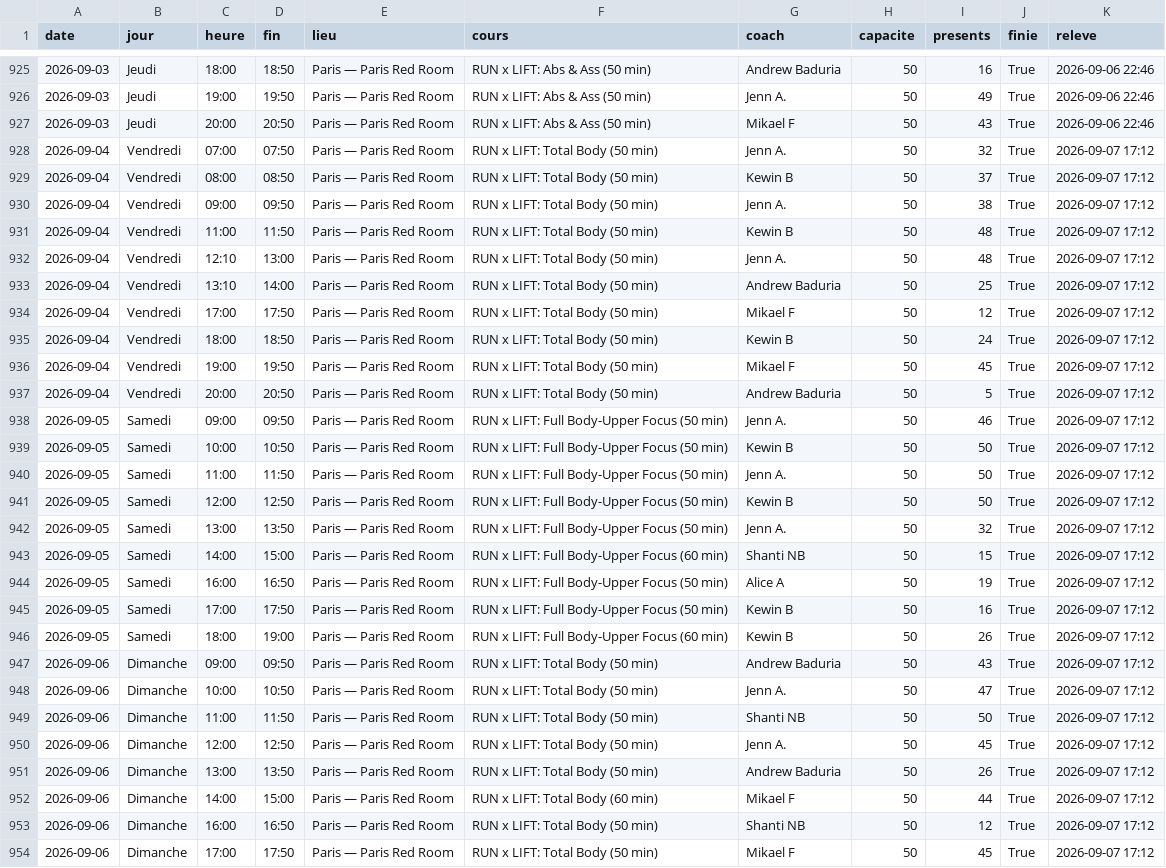
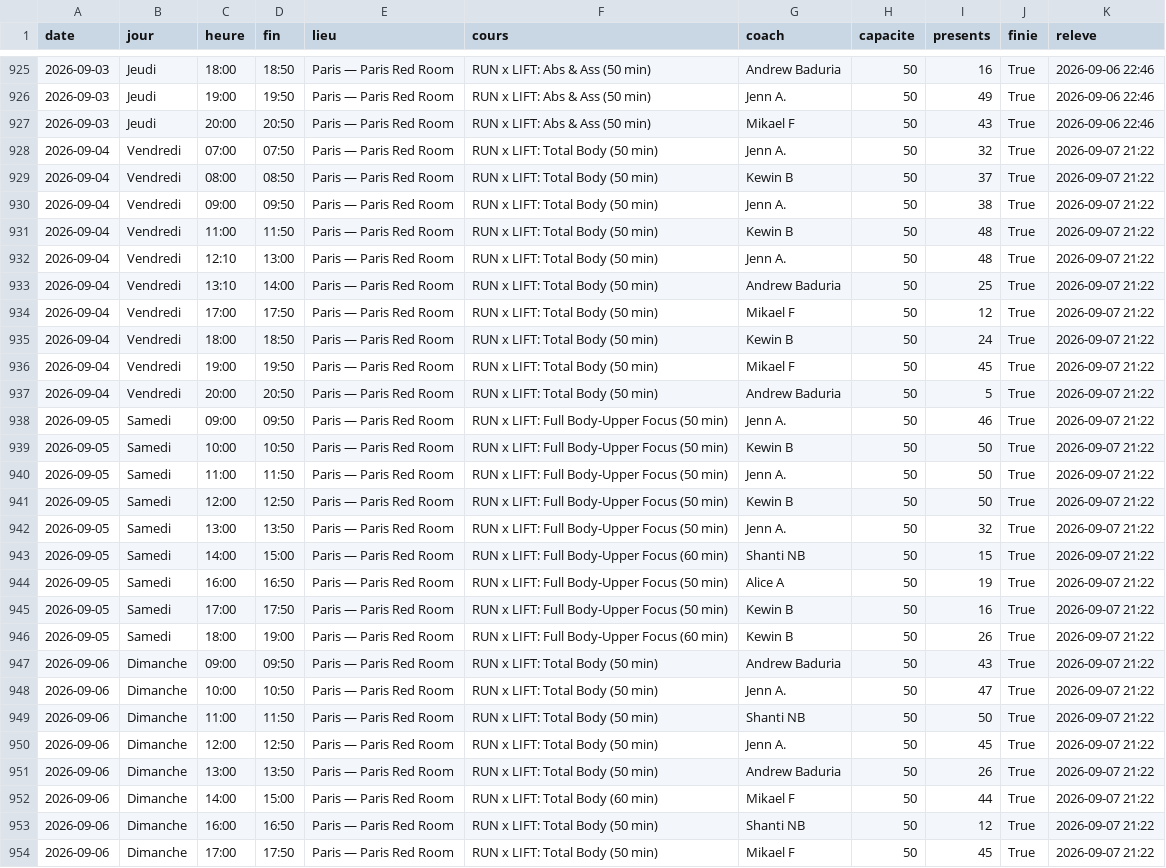
Before and after one commit to sachabitoun17-ctrl/reset, a CSV file: barrys_seances.csv, drawn as a sheet; only a part is shown, gaps mark what is left out; the diff covers the shown part only; the diff names each change by its address in the sheet, - before the commit and + after, or states it on an @@ line.

```diff
--- a/barrys_seances.csv
+++ b/barrys_seances.csv
-K928:K954 (releve): 2026-09-07 17:12
+K928:K954 (releve): 2026-09-07 21:22
```
Also changed, not shown: 53 edited cells elsewhere in this file, santroch_seances.csv, 13 other files.
